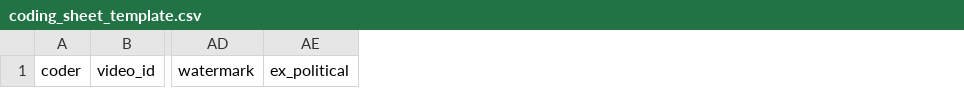
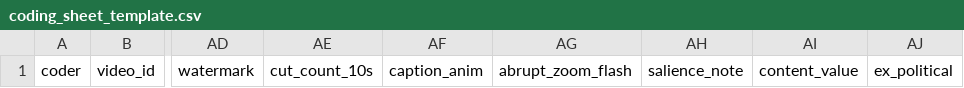
Before and after one commit to 81315003e-stack/shortvideo-foraging-feed, a CSV file: docs/coding_sheet_template.csv, drawn as a sheet; only a part is shown, gaps mark what is left out; the diff names each change by its address in the sheet, - before the commit and + after, or states it on an @@ line.

Commit message:
docs v0.2: visual salience and content value in codebook and stimulus criteria

```diff
--- a/docs/coding_sheet_template.csv
+++ b/docs/coding_sheet_template.csv
+column AE, row 1: cut_count_10s
+column AF, row 1: caption_anim
+column AG, row 1: abrupt_zoom_flash
+column AH, row 1: salience_note
+column AI, row 1: content_value
```
Also changed, not shown: 3 other files.
